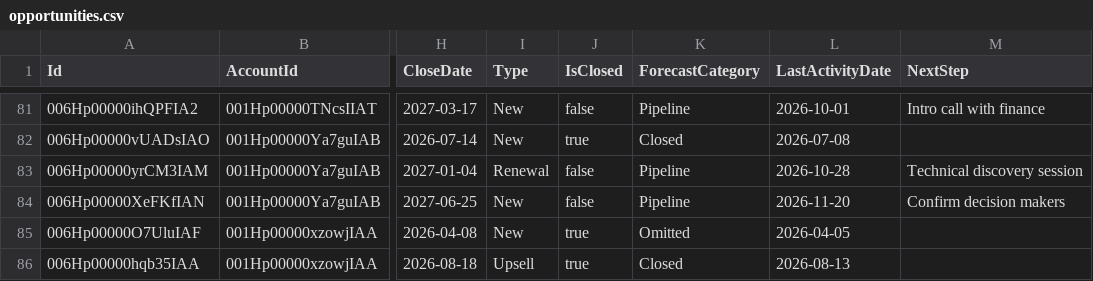
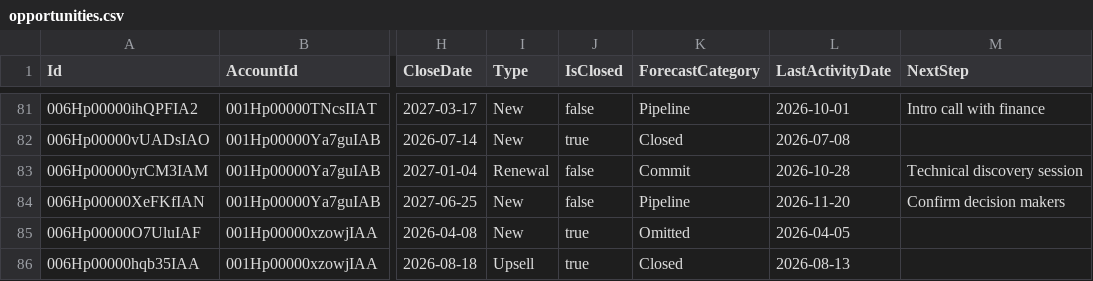
Before and after one commit to kristina-kolpakova/adyen-priorityone, a CSV file: data/opportunities.csv, drawn as a sheet; only a part is shown, gaps mark what is left out; the diff names each change by its address in the sheet, - before the commit and + after, or states it on an @@ line.

Commit message:
feat: next action for every open deal, with cited evidence
- Build evidence for every open deal: Salesforce fields and recent Gong
  key points with stable IDs, deal-linked vs account-wide
- Add data/next_actions.json: one action per open deal, keyed by
  opportunity ID (38 reviewed, 23 Salesforce next steps, 9 stage-based)
- Drawer: top deal's action stays visible; other deals show it first when
  expanded; View evidence lists sources and the deal's score
- Gong points on every deal; badges, chips and score box show final scores
- Add Early-stage Commit flag; set Silverbirch's renewal to Commit to show it
- Remove repeated overdue lines; README, tests (15 passing) and AI log
  entries 30–31 updated

```diff
--- a/data/opportunities.csv
+++ b/data/opportunities.csv
-K83 (ForecastCategory): Pipeline
+K83 (ForecastCategory): Commit
```
Also changed, not shown: 8 other files.
